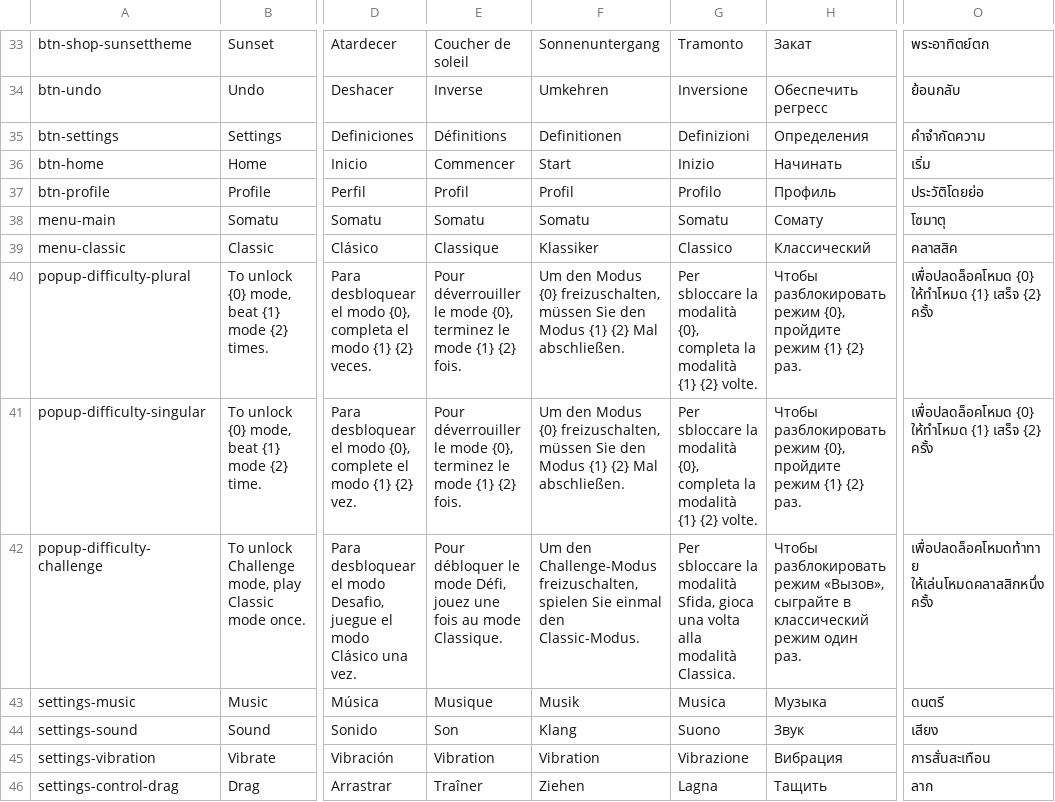
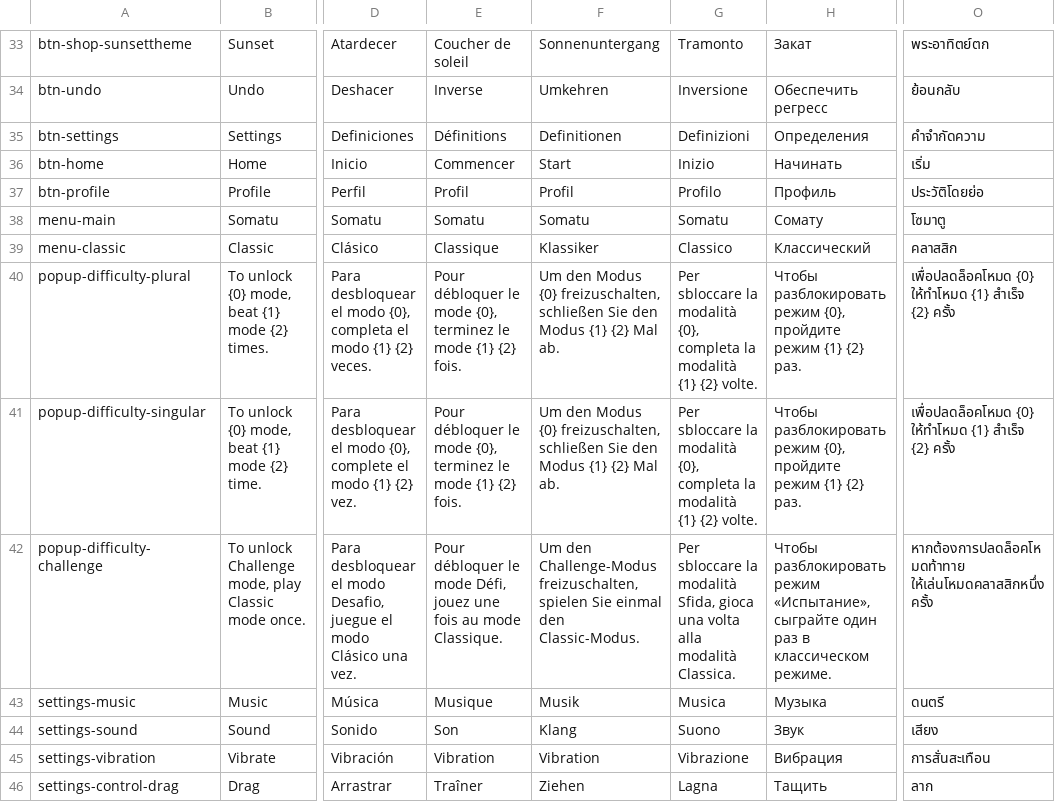
Before and after one commit to sergiodias25/Somatu, a CSV file: Assets/SimpleLocalization/Resources/Localization/Translations.csv, drawn as a sheet; only a part is shown, gaps mark what is left out; the diff covers the shown part only; the diff names each change by its address in the sheet, - before the commit and + after, or states it on an @@ line.

```diff
--- a/Assets/SimpleLocalization/Resources/Localization/Translations.csv
+++ b/Assets/SimpleLocalization/Resources/Localization/Translations.csv
-O38: โซมาตุ
+O38: โซมาตู
-O39: คลาสสิค
+O39: คลาสสิก
-E40:E41: Pour déverrouiller le mode…
+E40:E41: Pour débloquer le mode…
-F40:F41: …{0} freizuschalten, müssen Sie den Modus {1} {2} Mal abschließen.
+F40:F41: …{0} freizuschalten, schließen Sie den Modus {1} {2} Mal ab.
-O40:O41: …ให้ทำโหมด {1} เสร็จ {2} ครั้ง
+O40:O41: …ให้ทำโหมด {1} สำเร็จ {2} ครั้ง
-H42: …разблокировать режим «Вызов», сыграйте в классический режим один раз.
+H42: …разблокировать режим «Испытание», сыграйте один раз в классическом режиме.
-O42: เพื่อปลดล็อคโหมดท้าทาย ให้เล่นโหมดคลาสสิกหนึ่งครั้ง
+O42: หากต้องการปลดล็อคโหมดท้าทาย ให้เล่นโหมดคลาสสิกหนึ่งครั้ง
```
Also changed, not shown: 3 added rows, 1 removed row and 56 edited cells elsewhere in this file, 6 other files.
